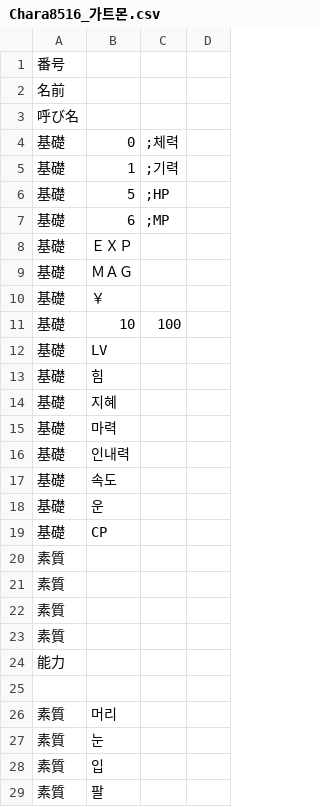
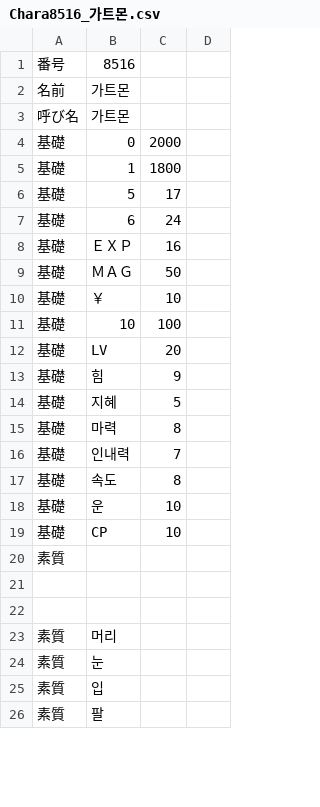
Before and after one commit to GhoulAdmiral/DigiMegaten, a CSV file: CSV/CUSTOM/惡魔/DIGIMON/Chara8516_가트몬.csv, drawn as a sheet; only a part is shown; the diff covers the shown part only.

```diff
--- a/CSV/CUSTOM/惡魔/DIGIMON/Chara8516_가트몬.csv
+++ b/CSV/CUSTOM/惡魔/DIGIMON/Chara8516_가트몬.csv
@@ -1,25 +1,22 @@
-番号,
-名前,
-呼び名,
-基礎,0,;체력
-基礎,1,;기력
-基礎,5,;HP
-基礎,6,;MP
-基礎,ＥＸＰ,
-基礎,ＭＡＧ,
-基礎,￥,
+番号,8516
+名前,가트몬
+呼び名,가트몬
+基礎,0,2000
+基礎,1,1800
+基礎,5,17
+基礎,6,24
+基礎,ＥＸＰ,16
+基礎,ＭＡＧ,50
+基礎,￥,10
 基礎,10,100
-基礎,LV,
-基礎,힘,
-基礎,지혜,
-基礎,마력,
-基礎,인내력,
-基礎,속도,
-基礎,운,
-基礎,CP,
+基礎,LV,20
+基礎,힘,9
+基礎,지혜,5
+基礎,마력,8
+基礎,인내력,7
+基礎,속도,8
+基礎,운,10
+基礎,CP,10
 素質,
-素質,
-素質,
-素質,
-能力,
+
 
```
Also changed, not shown: 4 added rows, 4 removed rows and 41 edited cells elsewhere in this file.
